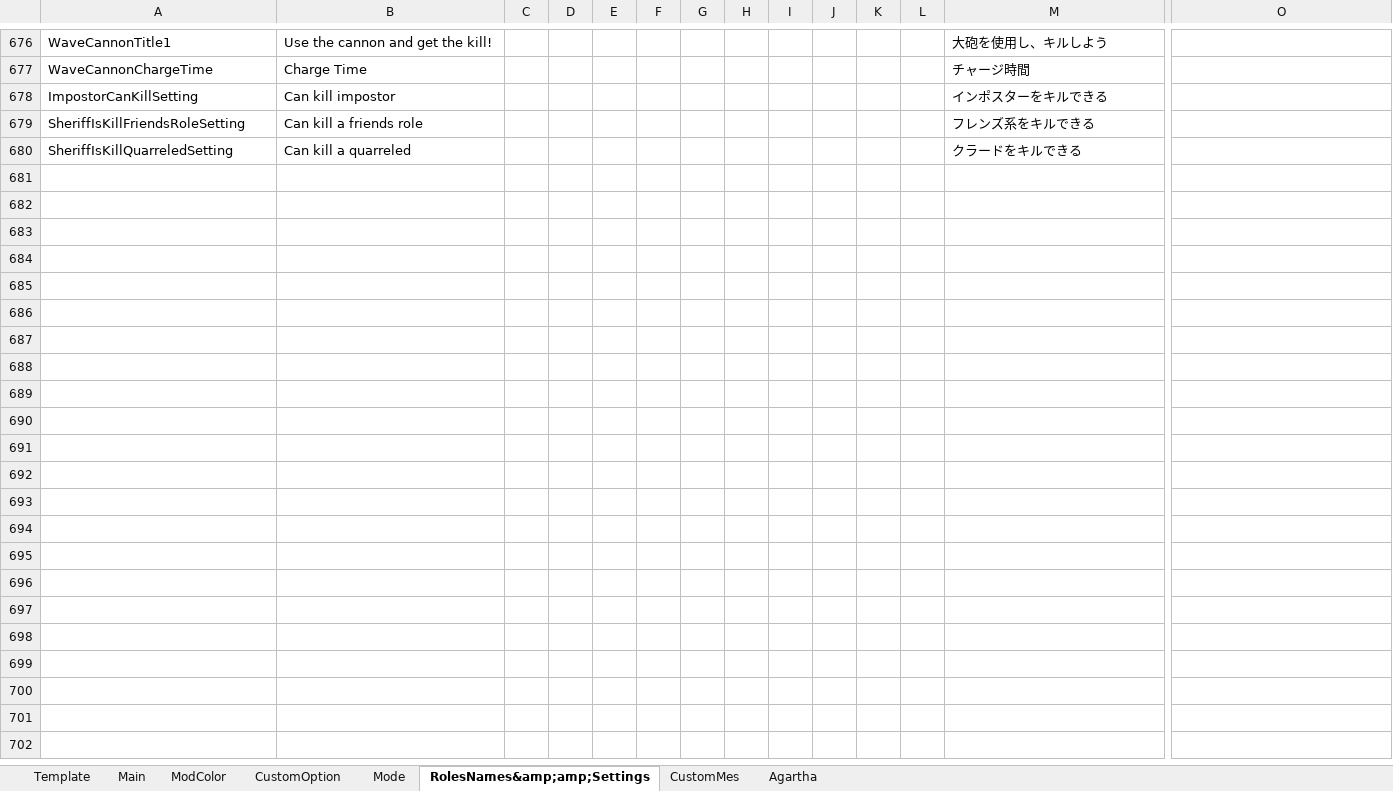
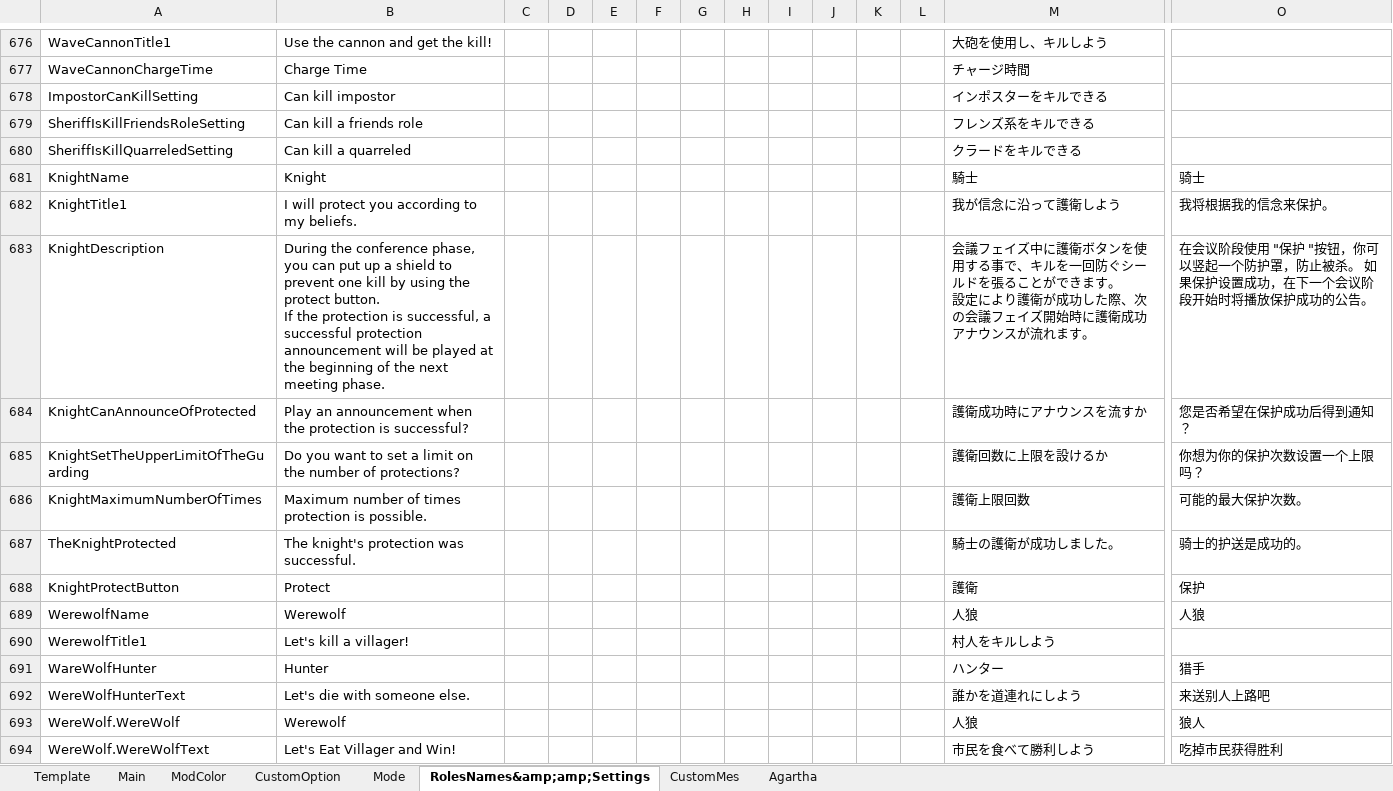
Before and after one commit to SuperNewRoles/SuperNewRoles, an Excel workbook: TranslateData.xlsx, sheet RolesNames&amp;amp;Settings, drawn as a sheet; only a part is shown, gaps mark what is left out; values as stored, in another font and other column widths than the file's, no borders; rows hold the shown columns only; ↵ is a line break in a cell; the diff covers the shown part only; the diff names each change by its address in the sheet, - before the commit and + after, or states it on an @@ line.

```diff
--- a/TranslateData.xlsx (sheet RolesNames&amp;amp;Settings)
+++ b/TranslateData.xlsx (sheet RolesNames&amp;amp;Settings)
+row 681: KnightName | Knight |  |  |  |  |  |  |  |  |  |  | 騎士 | 骑士
+row 682: KnightTitle1 | I will protect you according to my beliefs. |  |  |  |  |  |  |  |  |  |  | 我が信念に沿って護衛しよう | 我将根据我的信念来保护。
+row 683: KnightDescription | During the conference phase, you can put up a shield to prevent one kill by using the protect button. ↵ If the protection is successful, a successful protection announcement will be played at the beginning of the next meeting phase. |  |  |  |  |  |  |  |  |  |  | 会議フェイズ中に護衛ボタンを使用する事で、キルを一回防ぐシールドを張ることができます。 ↵ 設定により護衛が成功した際、次の会議フェイズ開始時に護衛成功アナウンスが流れます。 | 在会议阶段使用 "保护 "按钮，你可以竖起一个防护罩，防止被杀。 如果保护设置成功，在下一个会议阶段开始时将播放保护成功的公告。
+row 684: KnightCanAnnounceOfProtected | Play an announcement when the protection is successful? |  |  |  |  |  |  |  |  |  |  | 護衛成功時にアナウンスを流すか | 您是否希望在保护成功后得到通知？
+row 685: KnightSetTheUpperLimitOfTheGuarding | Do you want to set a limit on the number of protections? |  |  |  |  |  |  |  |  |  |  | 護衛回数に上限を設けるか | 你想为你的保护次数设置一个上限吗？
+row 686: KnightMaximumNumberOfTimes | Maximum number of times protection is possible. |  |  |  |  |  |  |  |  |  |  | 護衛上限回数 | 可能的最大保护次数。
+row 687: TheKnightProtected | The knight's protection was successful. |  |  |  |  |  |  |  |  |  |  | 騎士の護衛が成功しました。 | 骑士的护送是成功的。
+row 688: KnightProtectButton | Protect |  |  |  |  |  |  |  |  |  |  | 護衛 | 保护
+row 689: WerewolfName | Werewolf |  |  |  |  |  |  |  |  |  |  | 人狼 | 人狼
+row 690: WerewolfTitle1 | Let's kill a villager! |  |  |  |  |  |  |  |  |  |  | 村人をキルしよう
+row 691: WareWolfHunter | Hunter |  |  |  |  |  |  |  |  |  |  | ハンター | 猎手
+row 692: WereWolfHunterText | Let's die with someone else. |  |  |  |  |  |  |  |  |  |  | 誰かを道連れにしよう | 来送别人上路吧
+row 693: WereWolf.WereWolf | Werewolf |  |  |  |  |  |  |  |  |  |  | 人狼 | 狼人
+row 694: WereWolf.WereWolfText | Let's Eat Villager and Win! |  |  |  |  |  |  |  |  |  |  | 市民を食べて勝利しよう | 吃掉市民获得胜利
```
Also changed, not shown: 14 added rows elsewhere in this sheet, 1 other file.
